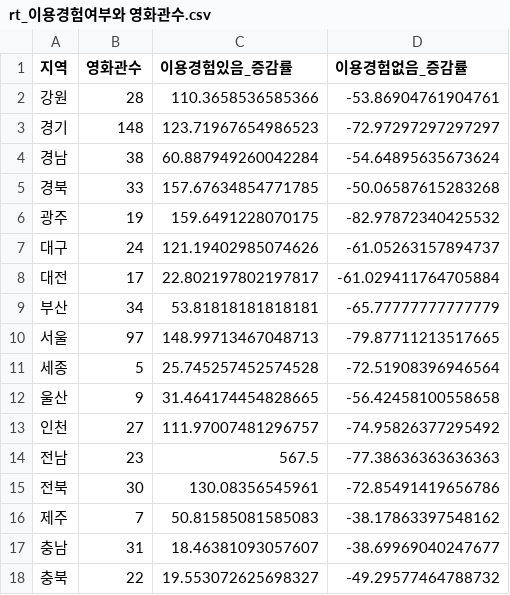
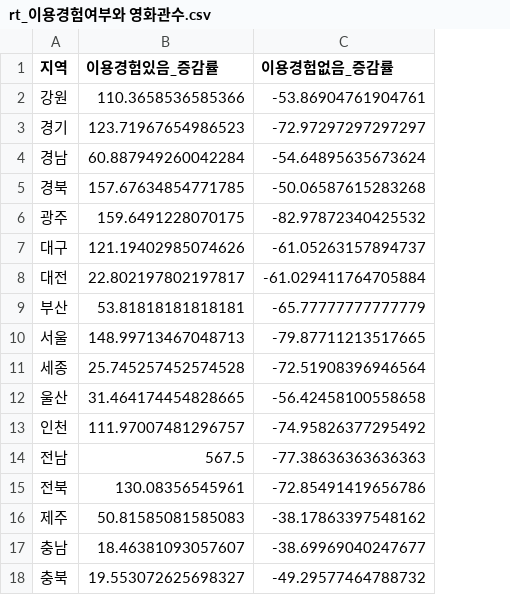
Before and after one commit to eesomin/midproject, a CSV file: nsm1/data/rt_이용경험여부와 영화관수.csv, drawn as a sheet; the diff names each change by its address in the sheet, - before the commit and + after, or states it on an @@ line.

```diff
--- a/nsm1/data/rt_이용경험여부와 영화관수.csv
+++ b/nsm1/data/rt_이용경험여부와 영화관수.csv
-column B (영화관수), rows 2-18: 28 | 148 | 38 | 33 | 19 | 24 | 17 | 34 | 97 | 5 | 9 | 27 | 23 | 30 | 7 | 31 | 22
```
Also changed, not shown: 16 other files.
